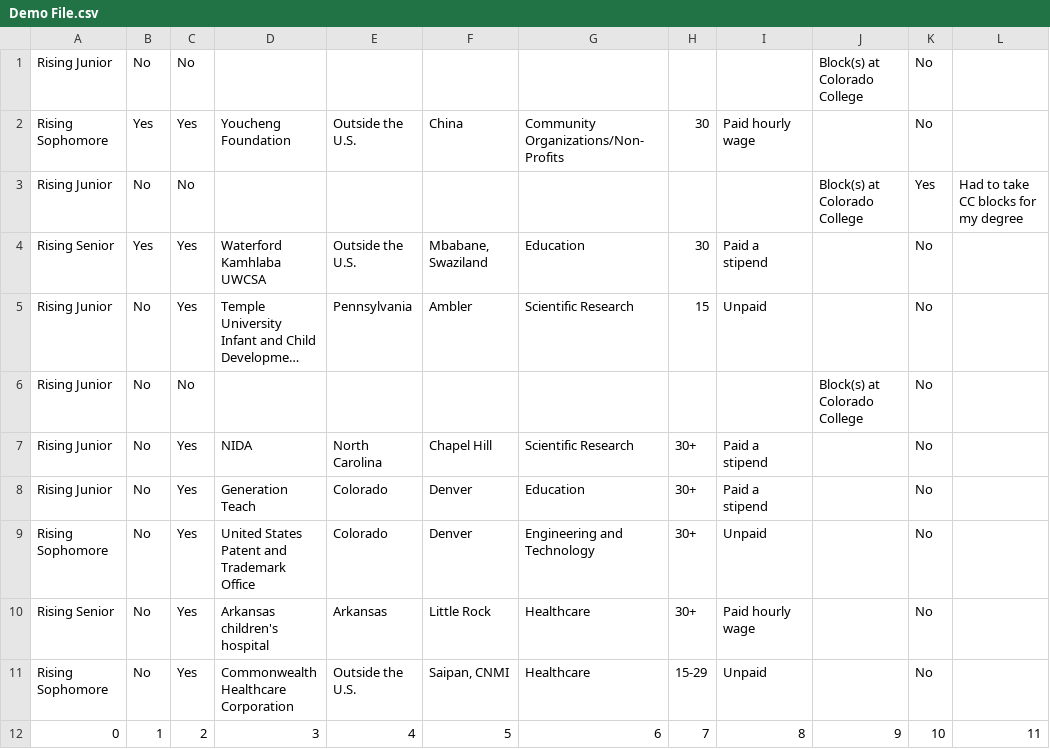
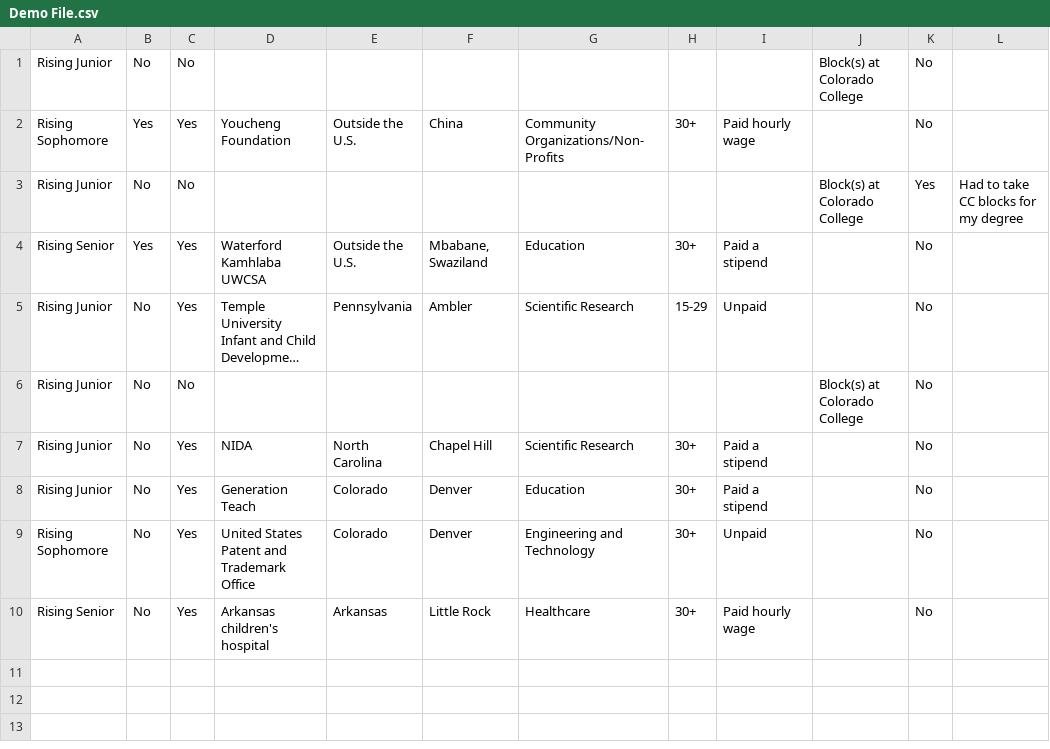
Before and after one commit to SummerExperienceTeam/Summer_Experience_Finder, a CSV file: Iteration1/SummerExperienceProgram-Iteration1/SW Final/Demo File.csv (was SW Final/Demo File.csv), drawn as a sheet; long unchanged cells end in …; the diff names each change by its address in the sheet, - before the commit and + after, or states it on an @@ line.

Commit message:
Iteration 1 updated branch

```diff
--- a/SW Final/Demo File.csv
+++ b/Iteration1/SummerExperienceProgram-Iteration1/SW Final/Demo File.csv
-H2: 30
+H2: 30+
-H4: 30
+H4: 30+
-H5: 15
+H5: 15-29
-row 11: Rising Sophomore | No | Yes | Commonwealth Healthcare Corporation | Outside the U.S. | Saipan, CNMI | Healthcare | 15-29 | Unpaid |  | No
-row 12: 0 | 1 | 2 | 3 | 4 | 5 | 6 | 7 | 8 | 9 | 10 | 11
```
Also changed, not shown: 42 other files.
